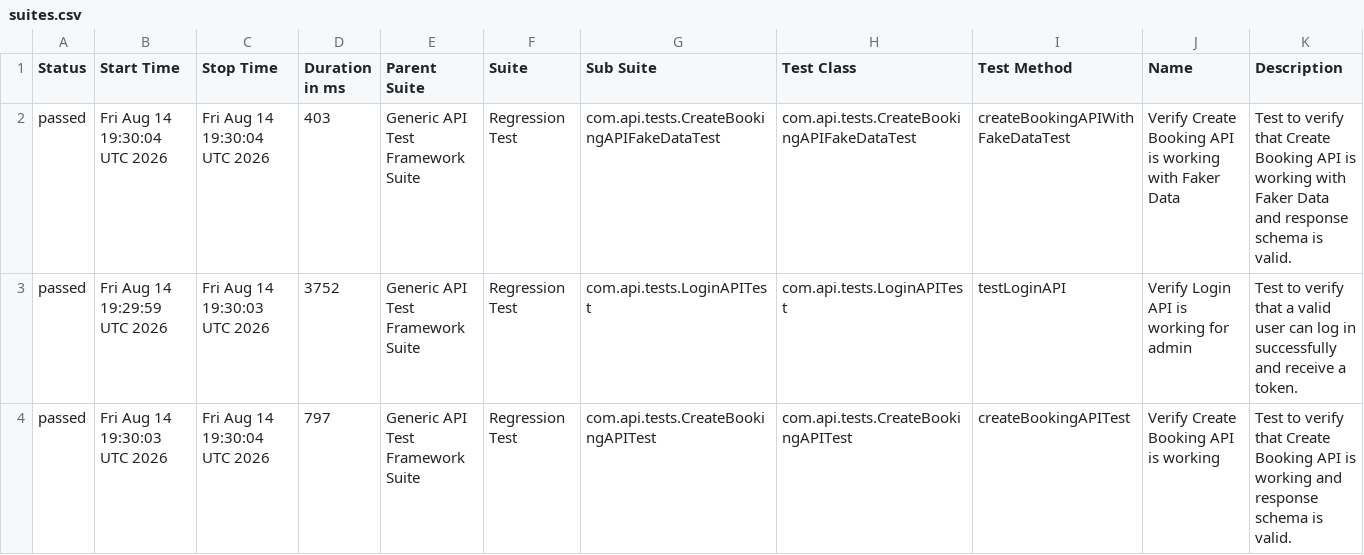
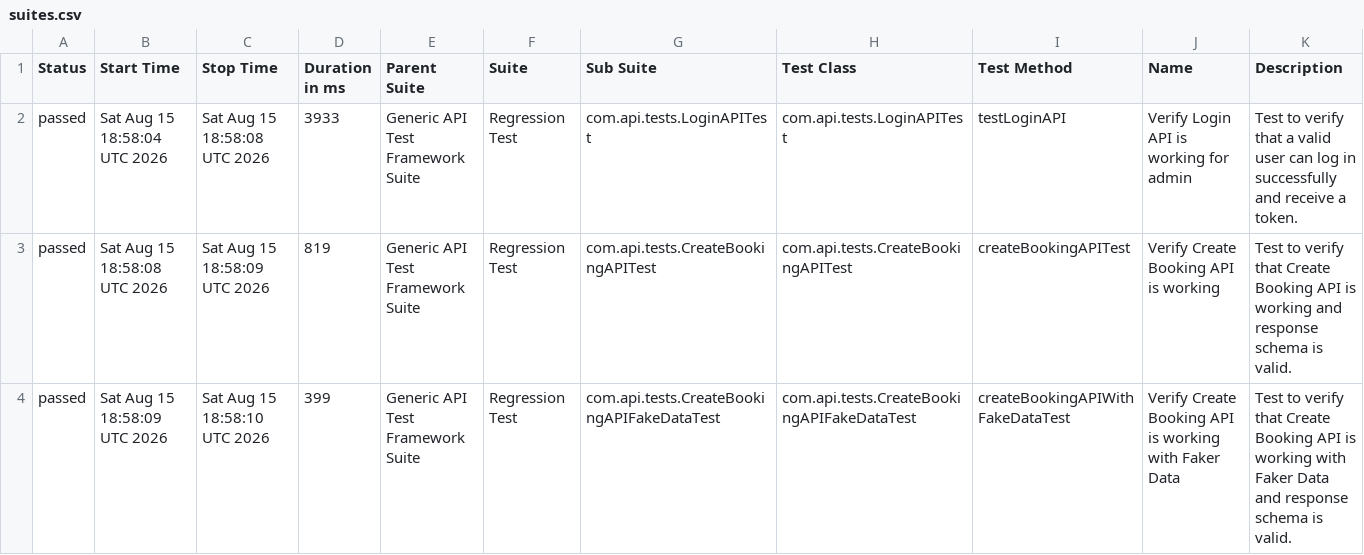
Before and after one commit to bishnu-das1191/generic-api-test-framework, a CSV file: data/suites.csv, drawn as a sheet.

```diff
--- a/data/suites.csv
+++ b/data/suites.csv
@@ -1,4 +1,4 @@
 "Status","Start Time","Stop Time","Duration in ms","Parent Suite","Suite","Sub Suite","Test Class","Test Method","Name","Description"
-"passed","Fri Aug 14 19:30:04 UTC 2026","Fri Aug 14 19:30:04 UTC 2026","403","Generic API Test Framework Suite","Regression Test","com.api.tests.CreateBookingAPIFakeDataTest","com.api.tests.CreateBookingAPIFakeDataTest","createBookingAPIWithFakeDataTest","Verify Create Booking API is working with Faker Data","Test to verify that Create Booking API is working with Faker Data and response schema is valid."
-"passed","Fri Aug 14 19:29:59 UTC 2026","Fri Aug 14 19:30:03 UTC 2026","3752","Generic API Test Framework Suite","Regression Test","com.api.tests.LoginAPITest","com.api.tests.LoginAPITest","testLoginAPI","Verify Login API is working for admin","Test to verify that a valid user can log in successfully and receive a token."
-"passed","Fri Aug 14 19:30:03 UTC 2026","Fri Aug 14 19:30:04 UTC 2026","797","Generic API Test Framework Suite","Regression Test","com.api.tests.CreateBookingAPITest","com.api.tests.CreateBookingAPITest","createBookingAPITest","Verify Create Booking API is working","Test to verify that Create Booking API is working and response schema is valid."
+"passed","Sat Aug 15 18:58:04 UTC 2026","Sat Aug 15 18:58:08 UTC 2026","3933","Generic API Test Framework Suite","Regression Test","com.api.tests.LoginAPITest","com.api.tests.LoginAPITest","testLoginAPI","Verify Login API is working for admin","Test to verify that a valid user can log in successfully and receive a token."
+"passed","Sat Aug 15 18:58:08 UTC 2026","Sat Aug 15 18:58:09 UTC 2026","819","Generic API Test Framework Suite","Regression Test","com.api.tests.CreateBookingAPITest","com.api.tests.CreateBookingAPITest","createBookingAPITest","Verify Create Booking API is working","Test to verify that Create Booking API is working and response schema is valid."
+"passed","Sat Aug 15 18:58:09 UTC 2026","Sat Aug 15 18:58:10 UTC 2026","399","Generic API Test Framework Suite","Regression Test","com.api.tests.CreateBookingAPIFakeDataTest","com.api.tests.CreateBookingAPIFakeDataTest","createBookingAPIWithFakeDataTest","Verify Create Booking API is working with Faker Data","Test to verify that Create Booking API is working with Faker Data and response schema is valid."
```
Also changed, not shown: 30 other files.
